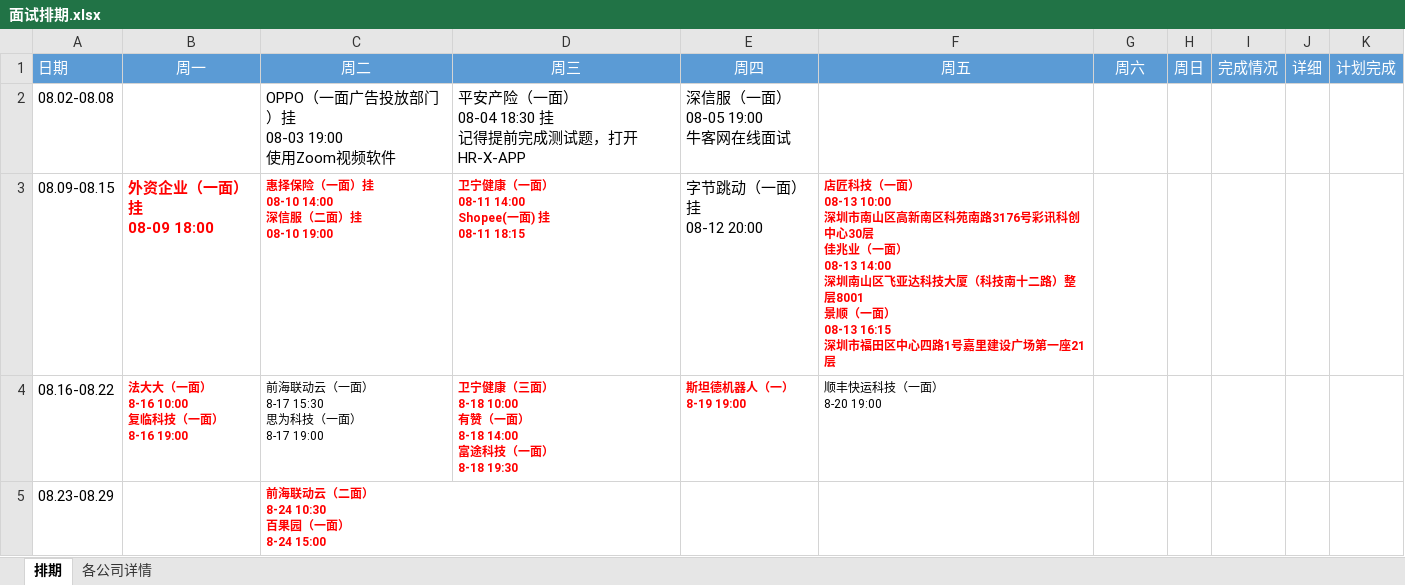
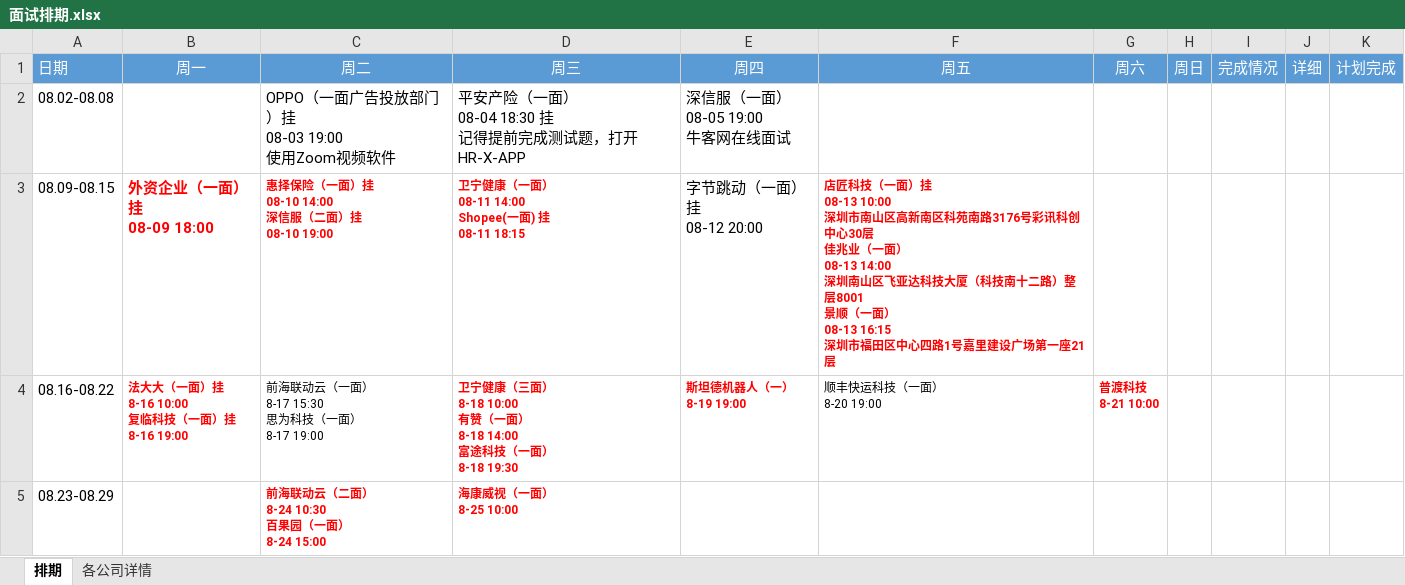
Before and after one commit to putao88/Document, an Excel workbook: docs/前端面试准备/面试排期.xlsx, sheet 排期, drawn as a sheet; values as stored, in another font and other column widths than the file's, no borders; conditional formats not drawn; ↵ is a line break in a cell; the diff names each change by its address in the sheet, - before the commit and + after, or states it on an @@ line.

Commit message:
update

```diff
--- a/docs/前端面试准备/面试排期.xlsx (sheet 排期)
+++ b/docs/前端面试准备/面试排期.xlsx (sheet 排期)
-F3 (周五): …（一面） ↵ 08-13 10:00 ↵ 深…
+F3 (周五): …（一面）挂 ↵ 08-13 10:00 ↵ 深…
-B4 (周一): 法大大（一面） ↵ 8-16 10:00 ↵ 复临科技（一面） ↵ 8-16 19:00
+B4 (周一): 法大大（一面）挂 ↵ 8-16 10:00 ↵ 复临科技（一面）挂 ↵ 8-16 19:00
-G4 (周六): (empty)
+G4 (周六): 普渡科技 ↵ 8-21 10:00
-D5 (周三): (empty)
+D5 (周三): 海康威视（一面） ↵ 8-25 10:00
```
